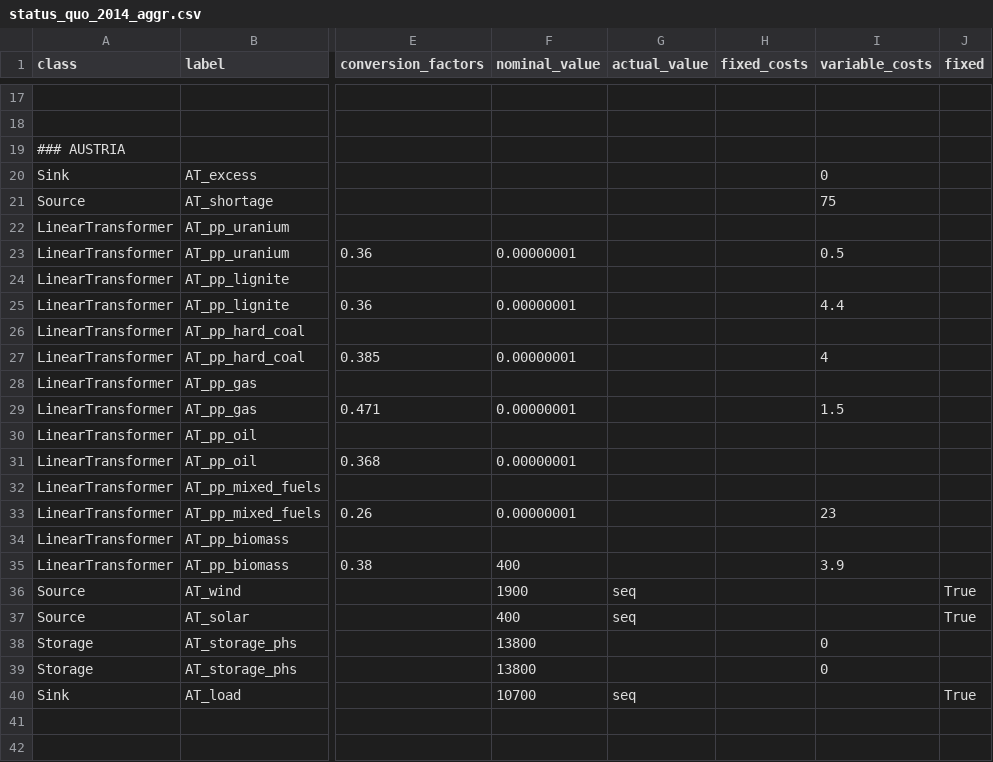
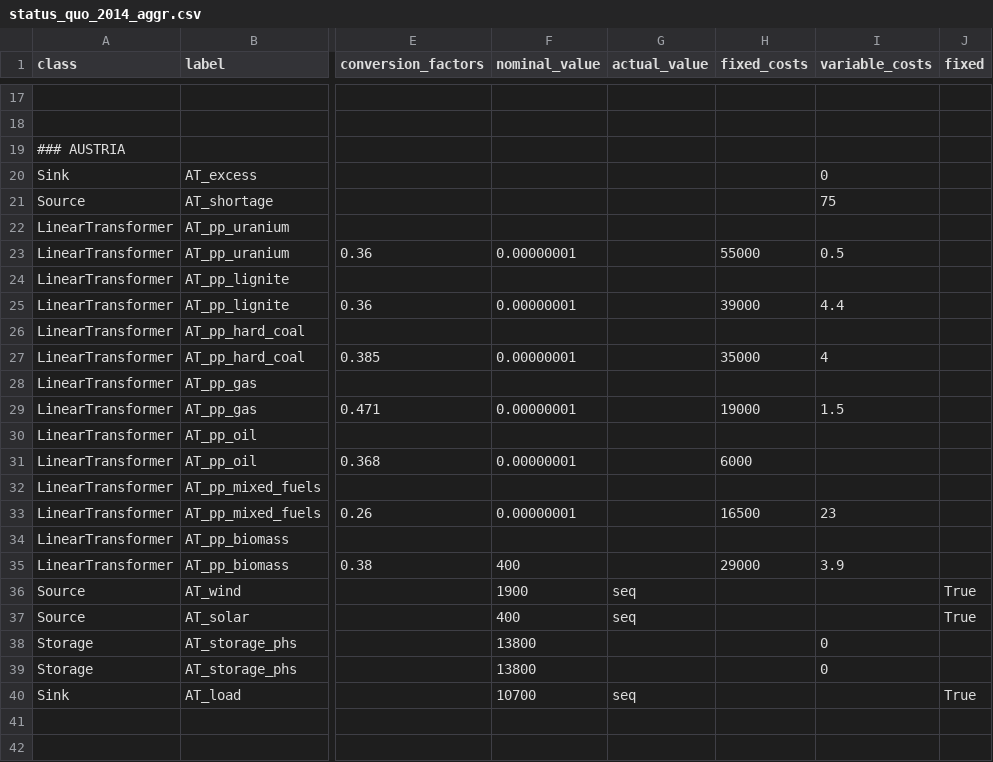
Before and after one commit to oemof/oemof-solph, a CSV file: examples/solph/nodes_from_csv/status_quo_2014_aggr.csv, drawn as a sheet; only a part is shown, gaps mark what is left out; the diff covers the shown part only; the diff names each change by its address in the sheet, - before the commit and + after, or states it on an @@ line.

Commit message:
Add fixed costs and hourly price plot

```diff
--- a/examples/solph/nodes_from_csv/status_quo_2014_aggr.csv
+++ b/examples/solph/nodes_from_csv/status_quo_2014_aggr.csv
-H23 (fixed_costs): (empty)
+H23 (fixed_costs): 55000
-H25 (fixed_costs): (empty)
+H25 (fixed_costs): 39000
-H27 (fixed_costs): (empty)
+H27 (fixed_costs): 35000
-H29 (fixed_costs): (empty)
+H29 (fixed_costs): 19000
-H31 (fixed_costs): (empty)
+H31 (fixed_costs): 6000
-H33 (fixed_costs): (empty)
+H33 (fixed_costs): 16500
-H35 (fixed_costs): (empty)
+H35 (fixed_costs): 29000
```
Also changed, not shown: 77 edited cells elsewhere in this file, 1 other file.
